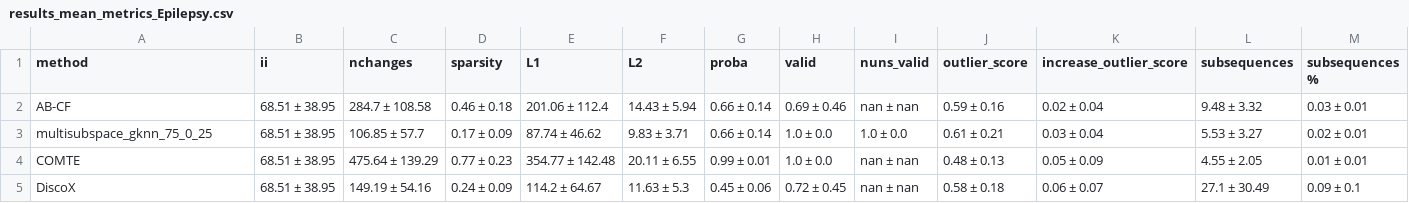
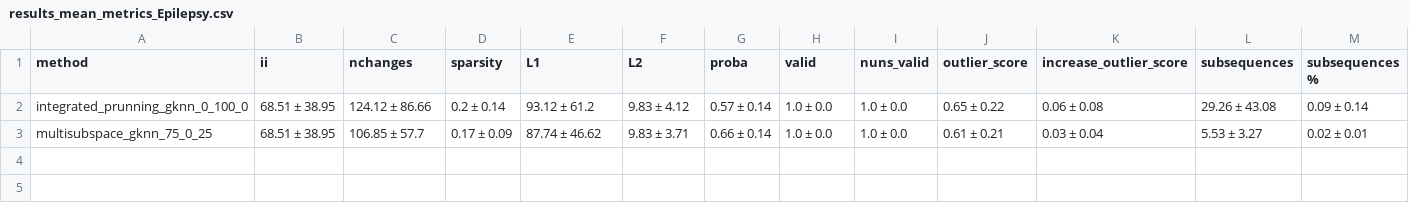
Before and after one commit to MarioRefoyo/Multi-SpaCE, a CSV file: experiments/evaluation/results_mean_metrics_Epilepsy.csv, drawn as a sheet; only a part is shown; removed rows and columns are numbered as before the commit, all else as after; rows hold the shown columns only; the diff names each change by its address in the sheet, - before the commit and + after, or states it on an @@ line.

```diff
--- a/experiments/evaluation/results_mean_metrics_Epilepsy.csv
+++ b/experiments/evaluation/results_mean_metrics_Epilepsy.csv
-row 2: AB-CF | 68.51 ± 38.95 | 284.7 ± 108.58 | 0.46 ± 0.18 | 201.06 ± 112.4 | 14.43 ± 5.94 | 0.66 ± 0.14 | 0.69 ± 0.46 | nan ± nan | 0.59 ± 0.16 | 0.02 ± 0.04 | 9.48 ± 3.32 | 0.03 ± 0.01
+row 2: integrated_prunning_gknn_0_100_0 | 68.51 ± 38.95 | 124.12 ± 86.66 | 0.2 ± 0.14 | 93.12 ± 61.2 | 9.83 ± 4.12 | 0.57 ± 0.14 | 1.0 ± 0.0 | 1.0 ± 0.0 | 0.65 ± 0.22 | 0.06 ± 0.08 | 29.26 ± 43.08 | 0.09 ± 0.14
-row 4: COMTE | 68.51 ± 38.95 | 475.64 ± 139.29 | 0.77 ± 0.23 | 354.77 ± 142.48 | 20.11 ± 6.55 | 0.99 ± 0.01 | 1.0 ± 0.0 | nan ± nan | 0.48 ± 0.13 | 0.05 ± 0.09 | 4.55 ± 2.05 | 0.01 ± 0.01
-row 5: DiscoX | 68.51 ± 38.95 | 149.19 ± 54.16 | 0.24 ± 0.09 | 114.2 ± 64.67 | 11.63 ± 5.3 | 0.45 ± 0.06 | 0.72 ± 0.45 | nan ± nan | 0.58 ± 0.18 | 0.06 ± 0.07 | 27.1 ± 30.49 | 0.09 ± 0.1
```
Also changed, not shown: experiments/evaluation/results_mean_metrics_BasicMotions.csv, experiments/evaluation/results_mean_metrics_NATOPS.csv, 17 other files.
